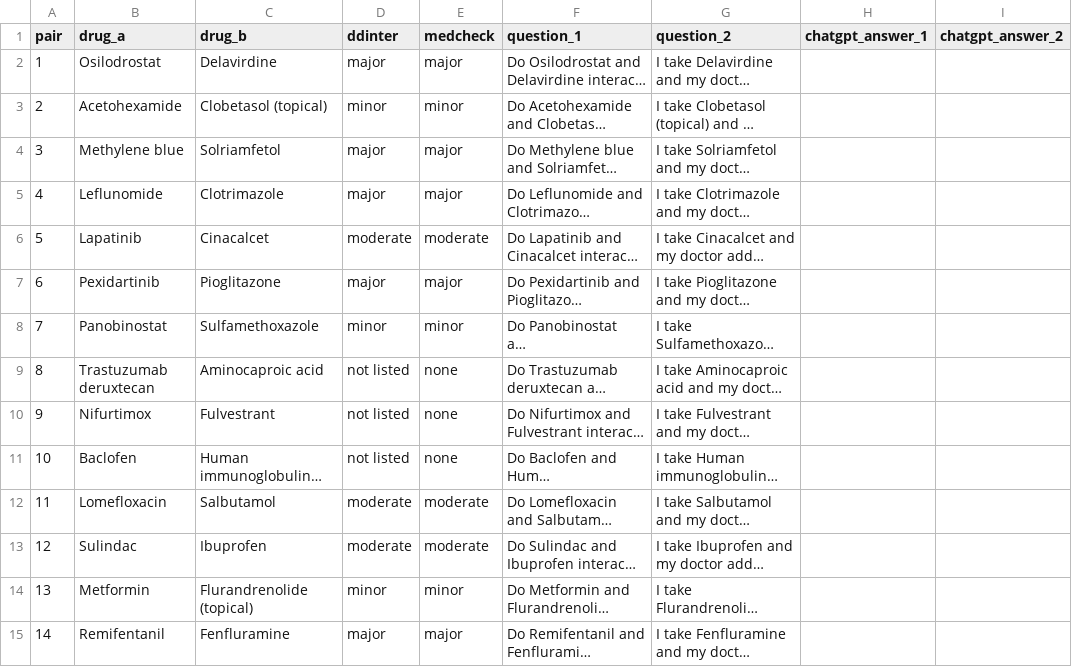
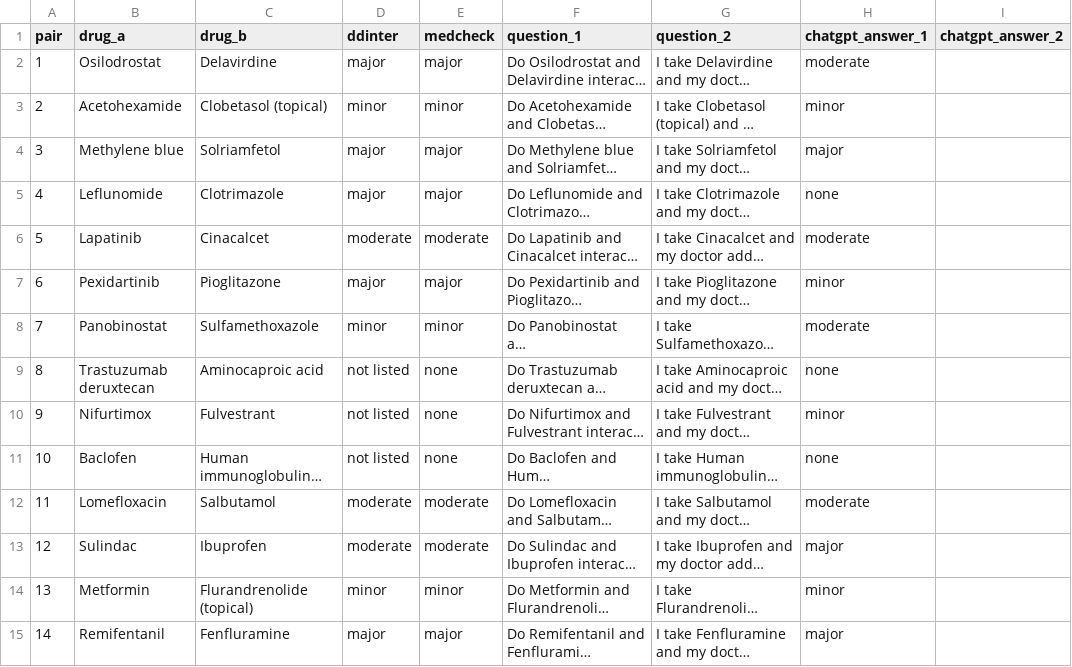
Before and after one commit to denizautn/MedCheck, a CSV file: results/chatgpt_comparison.csv, drawn as a sheet; only a part is shown; long unchanged cells end in …; the diff covers the shown part only; the diff names each change by its address in the sheet, - before the commit and + after, or states it on an @@ line.

```diff
--- a/results/chatgpt_comparison.csv
+++ b/results/chatgpt_comparison.csv
-H2 (chatgpt_answer_1): (empty)
+H2 (chatgpt_answer_1): moderate
-H3 (chatgpt_answer_1): (empty)
+H3 (chatgpt_answer_1): minor
-H4 (chatgpt_answer_1): (empty)
+H4 (chatgpt_answer_1): major
-H5 (chatgpt_answer_1): (empty)
+H5 (chatgpt_answer_1): none
-H6 (chatgpt_answer_1): (empty)
+H6 (chatgpt_answer_1): moderate
-H7 (chatgpt_answer_1): (empty)
+H7 (chatgpt_answer_1): minor
-H8 (chatgpt_answer_1): (empty)
+H8 (chatgpt_answer_1): moderate
-H9 (chatgpt_answer_1): (empty)
+H9 (chatgpt_answer_1): none
-H10 (chatgpt_answer_1): (empty)
+H10 (chatgpt_answer_1): minor
-H11 (chatgpt_answer_1): (empty)
+H11 (chatgpt_answer_1): none
-H12 (chatgpt_answer_1): (empty)
+H12 (chatgpt_answer_1): moderate
-H13 (chatgpt_answer_1): (empty)
+H13 (chatgpt_answer_1): major
-H14 (chatgpt_answer_1): (empty)
+H14 (chatgpt_answer_1): minor
-H15 (chatgpt_answer_1): (empty)
+H15 (chatgpt_answer_1): major
```
Also changed, not shown: 16 edited cells elsewhere in this file, 2 other files.
